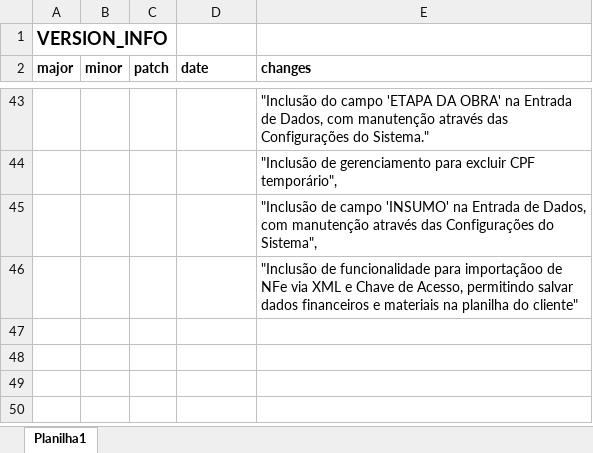
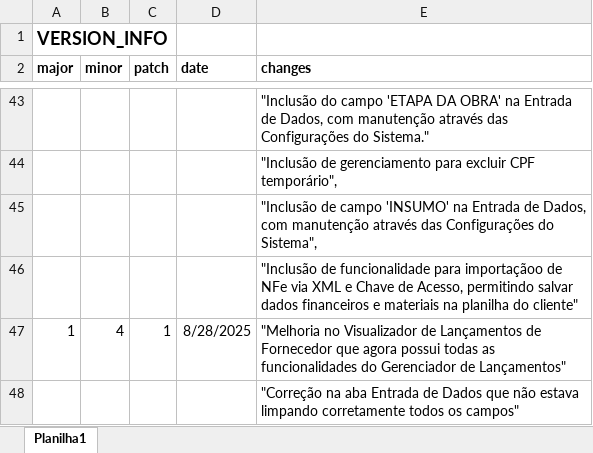
Before and after one commit to Emgalves/Sistema-Financeiro, an Excel workbook: Version_Info.xlsx, sheet Planilha1, drawn as a sheet; only a part is shown, gaps mark what is left out; values as stored, in another font and other column widths than the file's, no borders; the diff names each change by its address in the sheet, - before the commit and + after, or states it on an @@ line.

Commit message:
Update Version_Info.xlsx

```diff
--- a/Version_Info.xlsx (sheet Planilha1)
+++ b/Version_Info.xlsx (sheet Planilha1)
+row 47: 1 | 4 | 1 | 8/28/2025 | "Melhoria no Visualizador de Lançamentos de Fornecedor que agora possui todas as funcionalidades do Gerenciador de Lançamentos"
+row 48:  |  |  |  | "Correção na aba Entrada de Dados que não estava limpando corretamente todos os campos"
```
